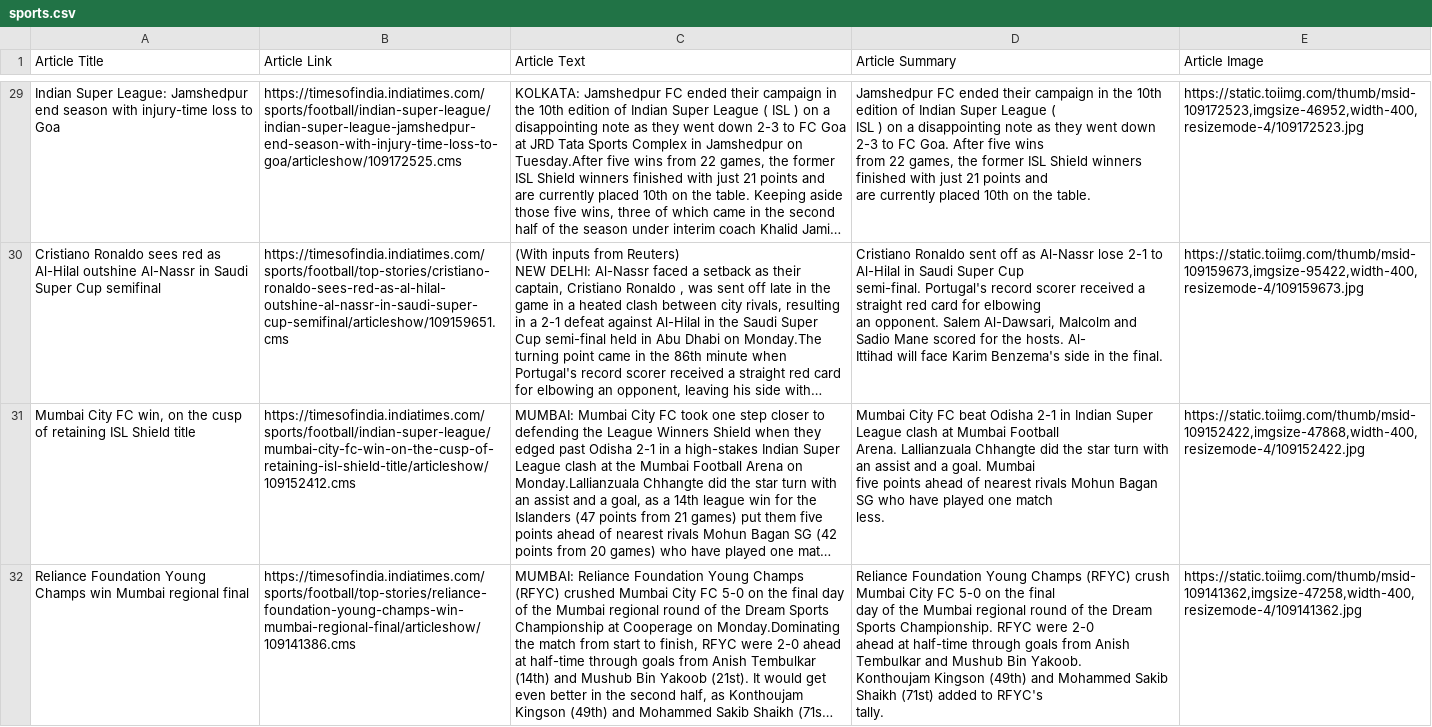
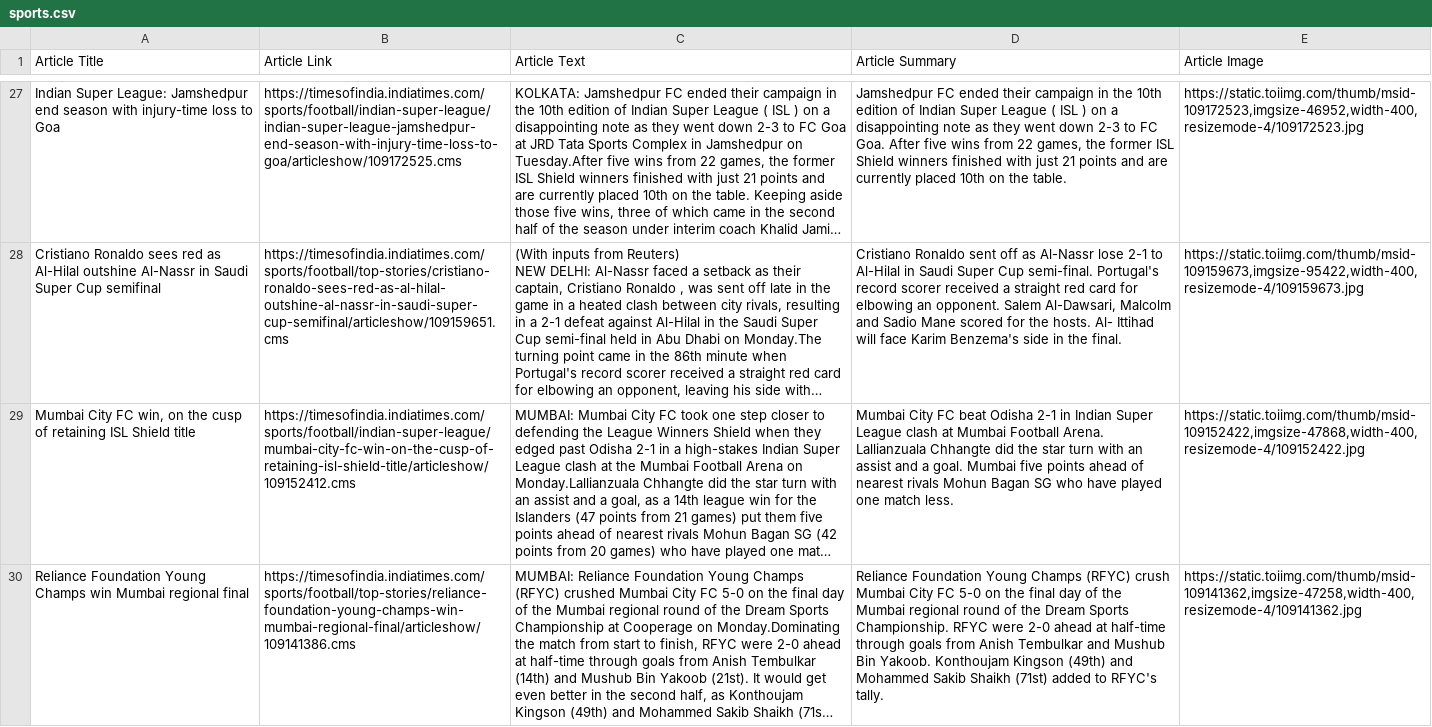
Before and after one commit to shrimayee24/NLP_Project_shrimayee, a CSV file: project/sports.csv, drawn as a sheet; only a part is shown, gaps mark what is left out; long unchanged cells end in …; addresses are those after the commit; ↵ is a line break in a cell; the diff covers the shown part only; the diff names each change by its address in the sheet, - before the commit and + after, or states it on an @@ line.

```diff
--- a/project/sports.csv
+++ b/project/sports.csv
-D27 (Article Summary): …the table.
+D27 (Article Summary): …the table.
-D28 (Article Summary): …the final.
+D28 (Article Summary): …the final.
-D29 (Article Summary): …match ↵ less.
+D29 (Article Summary): …match less.
-D30 (Article Summary): …RFYC's ↵ tally.
+D30 (Article Summary): …RFYC's tally.
```
Also changed, not shown: 5 added rows, 5 removed rows, 1 moved row and 31 edited cells elsewhere in this file, project/tech.csv, project/world.csv, 5 other files.
